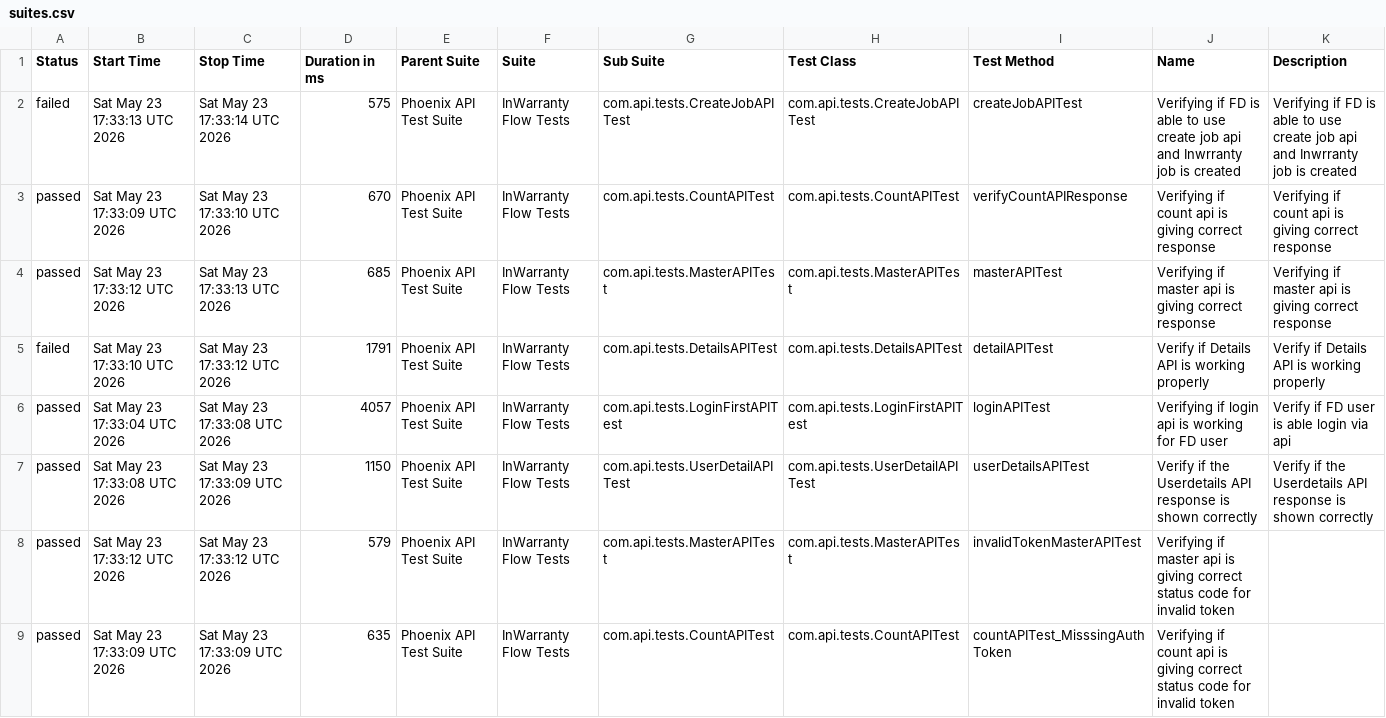
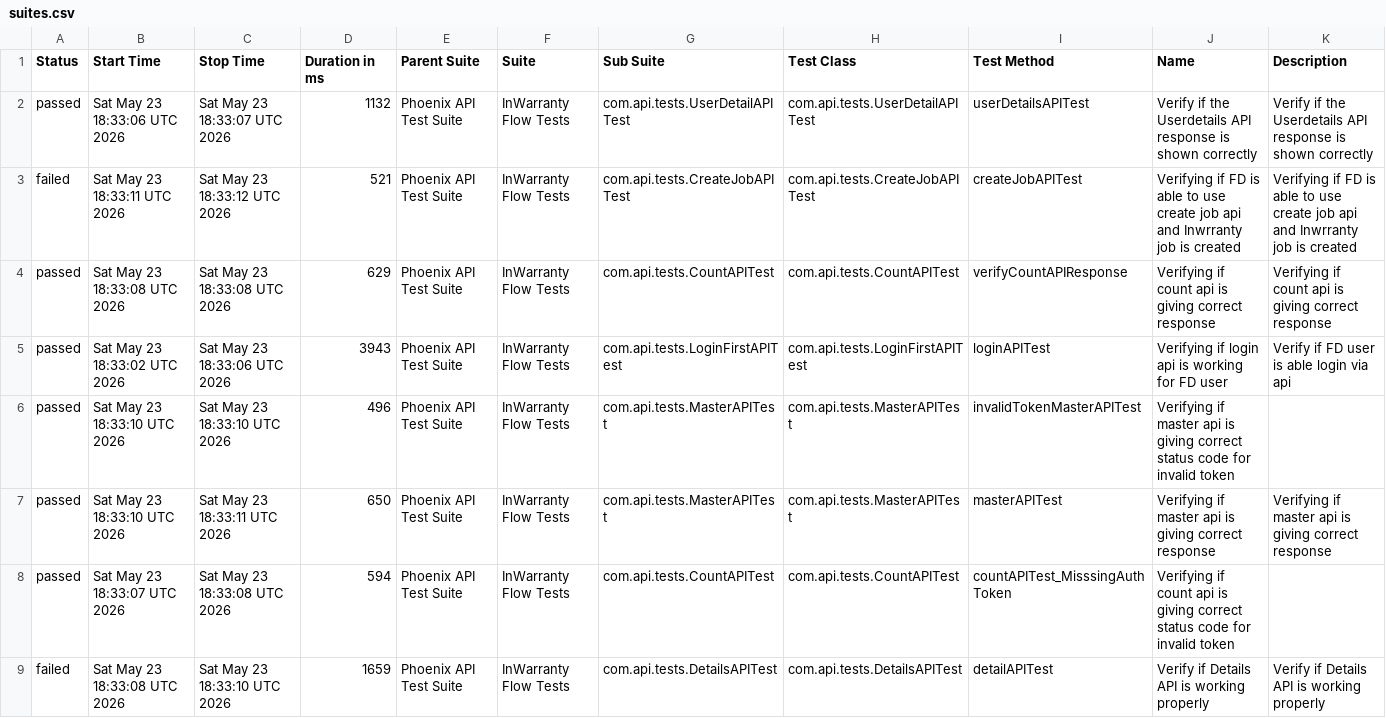
Before and after one commit to taarun96/APIAutomationFrameWork, a CSV file: data/suites.csv, drawn as a sheet.

```diff
--- a/data/suites.csv
+++ b/data/suites.csv
@@ -1,9 +1,9 @@
 "Status","Start Time","Stop Time","Duration in ms","Parent Suite","Suite","Sub Suite","Test Class","Test Method","Name","Description"
-"failed","Sat May 23 17:33:13 UTC 2026","Sat May 23 17:33:14 UTC 2026","575","Phoenix API Test Suite","InWarranty Flow Tests","com.api.tests.CreateJobAPITest","com.api.tests.CreateJobAPITest","createJobAPITest","Verifying if FD is able to use create job api and Inwrranty job is created","Verifying if FD is able to use create job api and Inwrranty job is created"
-"passed","Sat May 23 17:33:09 UTC 2026","Sat May 23 17:33:10 UTC 2026","670","Phoenix API Test Suite","InWarranty Flow Tests","com.api.tests.CountAPITest","com.api.tests.CountAPITest","verifyCountAPIResponse","Verifying if count api is giving correct response","Verifying if count api is giving correct response"
-"passed","Sat May 23 17:33:12 UTC 2026","Sat May 23 17:33:13 UTC 2026","685","Phoenix API Test Suite","InWarranty Flow Tests","com.api.tests.MasterAPITest","com.api.tests.MasterAPITest","masterAPITest","Verifying if master api is giving correct response","Verifying if master api is giving correct response"
-"failed","Sat May 23 17:33:10 UTC 2026","Sat May 23 17:33:12 UTC 2026","1791","Phoenix API Test Suite","InWarranty Flow Tests","com.api.tests.DetailsAPITest","com.api.tests.DetailsAPITest","detailAPITest","Verify if Details API is working properly","Verify if Details API is working properly"
-"passed","Sat May 23 17:33:04 UTC 2026","Sat May 23 17:33:08 UTC 2026","4057","Phoenix API Test Suite","InWarranty Flow Tests","com.api.tests.LoginFirstAPITest","com.api.tests.LoginFirstAPITest","loginAPITest","Verifying if login api is working for FD user","Verify if FD user is able login via api"
-"passed","Sat May 23 17:33:08 UTC 2026","Sat May 23 17:33:09 UTC 2026","1150","Phoenix API Test Suite","InWarranty Flow Tests","com.api.tests.UserDetailAPITest","com.api.tests.UserDetailAPITest","userDetailsAPITest","Verify if the Userdetails API response is shown correctly","Verify if the Userdetails API response is shown correctly"
-"passed","Sat May 23 17:33:12 UTC 2026","Sat May 23 17:33:12 UTC 2026","579","Phoenix API Test Suite","InWarranty Flow Tests","com.api.tests.MasterAPITest","com.api.tests.MasterAPITest","invalidTokenMasterAPITest","Verifying if master api is giving correct status code for invalid token",""
-"passed","Sat May 23 17:33:09 UTC 2026","Sat May 23 17:33:09 UTC 2026","635","Phoenix API Test Suite","InWarranty Flow Tests","com.api.tests.CountAPITest","com.api.tests.CountAPITest","countAPITest_MisssingAuthToken","Verifying if count api is giving correct status code for invalid token",""
+"passed","Sat May 23 18:33:06 UTC 2026","Sat May 23 18:33:07 UTC 2026","1132","Phoenix API Test Suite","InWarranty Flow Tests","com.api.tests.UserDetailAPITest","com.api.tests.UserDetailAPITest","userDetailsAPITest","Verify if the Userdetails API response is shown correctly","Verify if the Userdetails API response is shown correctly"
+"failed","Sat May 23 18:33:11 UTC 2026","Sat May 23 18:33:12 UTC 2026","521","Phoenix API Test Suite","InWarranty Flow Tests","com.api.tests.CreateJobAPITest","com.api.tests.CreateJobAPITest","createJobAPITest","Verifying if FD is able to use create job api and Inwrranty job is created","Verifying if FD is able to use create job api and Inwrranty job is created"
+"passed","Sat May 23 18:33:08 UTC 2026","Sat May 23 18:33:08 UTC 2026","629","Phoenix API Test Suite","InWarranty Flow Tests","com.api.tests.CountAPITest","com.api.tests.CountAPITest","verifyCountAPIResponse","Verifying if count api is giving correct response","Verifying if count api is giving correct response"
+"passed","Sat May 23 18:33:02 UTC 2026","Sat May 23 18:33:06 UTC 2026","3943","Phoenix API Test Suite","InWarranty Flow Tests","com.api.tests.LoginFirstAPITest","com.api.tests.LoginFirstAPITest","loginAPITest","Verifying if login api is working for FD user","Verify if FD user is able login via api"
+"passed","Sat May 23 18:33:10 UTC 2026","Sat May 23 18:33:10 UTC 2026","496","Phoenix API Test Suite","InWarranty Flow Tests","com.api.tests.MasterAPITest","com.api.tests.MasterAPITest","invalidTokenMasterAPITest","Verifying if master api is giving correct status code for invalid token",""
+"passed","Sat May 23 18:33:10 UTC 2026","Sat May 23 18:33:11 UTC 2026","650","Phoenix API Test Suite","InWarranty Flow Tests","com.api.tests.MasterAPITest","com.api.tests.MasterAPITest","masterAPITest","Verifying if master api is giving correct response","Verifying if master api is giving correct response"
+"passed","Sat May 23 18:33:07 UTC 2026","Sat May 23 18:33:08 UTC 2026","594","Phoenix API Test Suite","InWarranty Flow Tests","com.api.tests.CountAPITest","com.api.tests.CountAPITest","countAPITest_MisssingAuthToken","Verifying if count api is giving correct status code for invalid token",""
+"failed","Sat May 23 18:33:08 UTC 2026","Sat May 23 18:33:10 UTC 2026","1659","Phoenix API Test Suite","InWarranty Flow Tests","com.api.tests.DetailsAPITest","com.api.tests.DetailsAPITest","detailAPITest","Verify if Details API is working properly","Verify if Details API is working properly"
```
Also changed, not shown: data/behaviors.csv, 50 other files.
